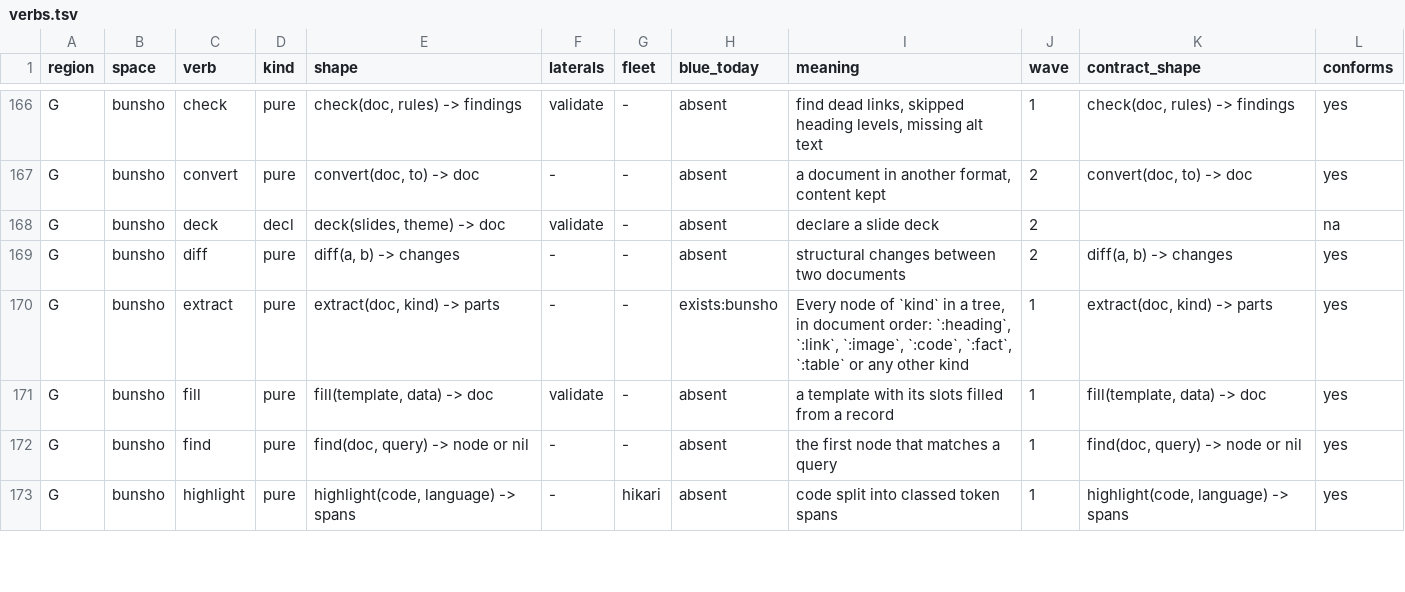
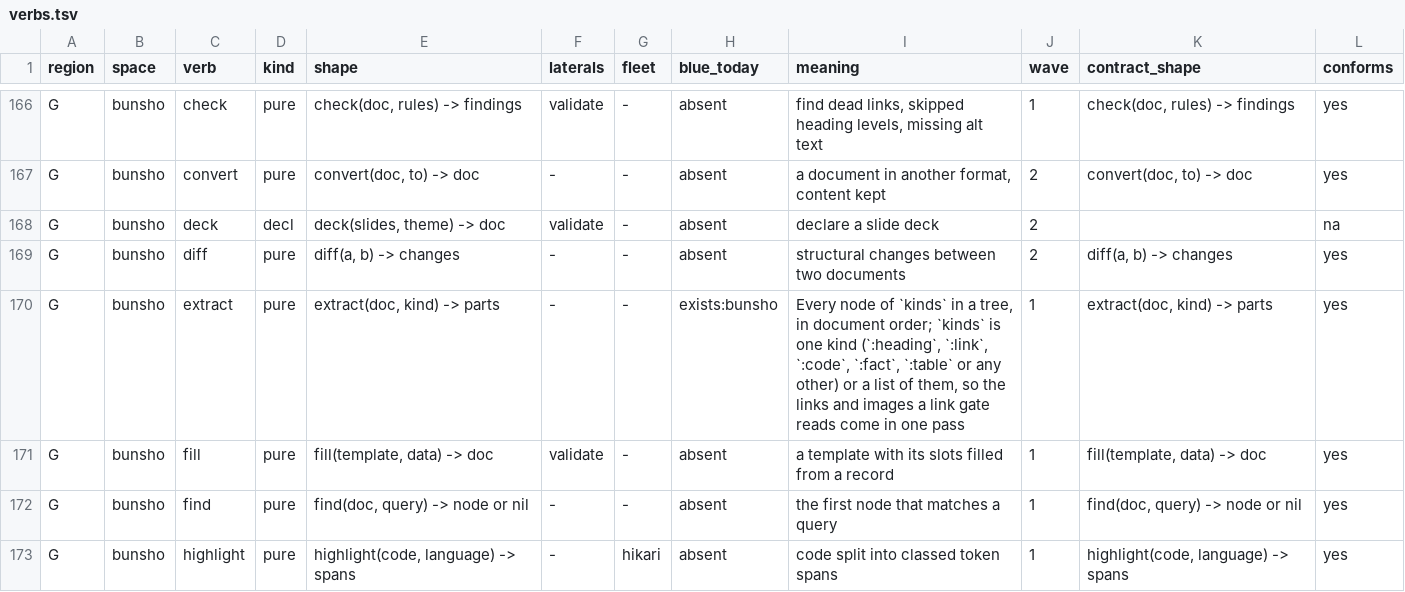
Before and after one commit to pleme-io/blue, a TSV file: docs/verbs/merged/verbs.tsv, drawn as a sheet; only a part is shown, gaps mark what is left out.

Commit message:
verbs: the merged table is the graph's export again: bunsho's extract row carries the meaning its @doc now states (kinds, one or a list), which the_committed_tables_are_the_graphs_export found 1 row apart

```diff
--- a/docs/verbs/merged/verbs.tsv
+++ b/docs/verbs/merged/verbs.tsv
@@ -169,3 +169,3 @@ G	bunsho	deck	decl	deck(slides, theme) -> doc	validate	-	absent	declare a slide
 G	bunsho	diff	pure	diff(a, b) -> changes	-	-	absent	structural changes between two documents	2	diff(a, b) -> changes	yes
-G	bunsho	extract	pure	extract(doc, kind) -> parts	-	-	exists:bunsho	Every node of `kind` in a tree, in document order: `:heading`, `:link`, `:image`, `:code`, `:fact`, `:table` or any other kind	1	extract(doc, kind) -> parts	yes
+G	bunsho	extract	pure	extract(doc, kind) -> parts	-	-	exists:bunsho	Every node of `kinds` in a tree, in document order; `kinds` is one kind (`:heading`, `:link`, `:code`, `:fact`, `:table` or any other) or a list of them, so the links and images a link gate reads come in one pass	1	extract(doc, kind) -> parts	yes
 G	bunsho	fill	pure	fill(template, data) -> doc	validate	-	absent	a template with its slots filled from a record	1	fill(template, data) -> doc	yes
```
